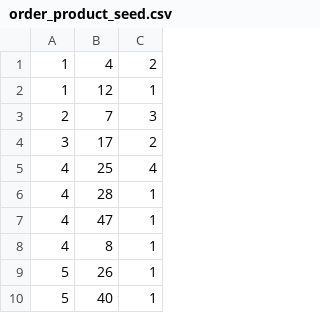
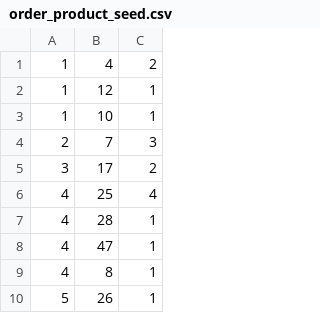
Before and after one commit to bcstokes4/Etsy-clone, a CSV file: app/seeds/csv-files/order_product_seed.csv, drawn as a sheet; only a part is shown; the shorter side is filled out with more unchanged rows.

```diff
--- a/app/seeds/csv-files/order_product_seed.csv
+++ b/app/seeds/csv-files/order_product_seed.csv
@@ -2,2 +2,3 @@
 1,12,1
+1,10,1
 2,7,3
```
Also changed, not shown: app/seeds/csv-files/order_seed.csv, 7 other files.
